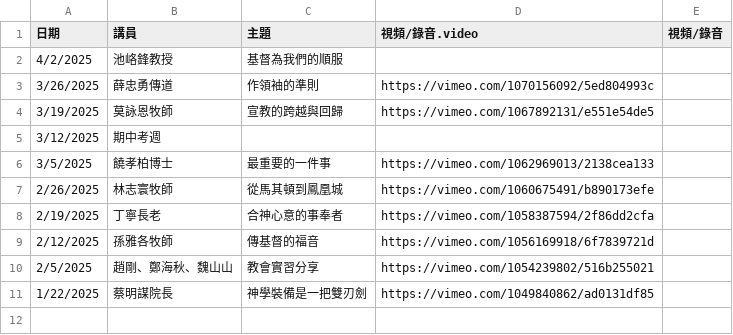
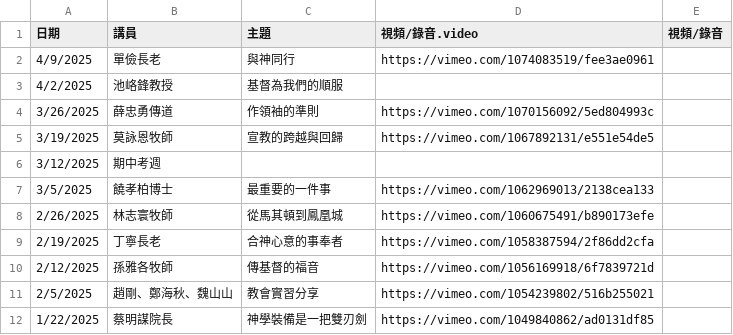
Before and after one commit to cwts-edu/cwts-web, a CSV file: src/data/csv/assembly/2025-H1.csv, drawn as a sheet; the diff names each change by its address in the sheet, - before the commit and + after, or states it on an @@ line.

Commit message:
Update assembly video 4-9

```diff
--- a/src/data/csv/assembly/2025-H1.csv
+++ b/src/data/csv/assembly/2025-H1.csv
+row 2: 4/9/2025 | 單儉長老 | 與神同行 | https://vimeo.com/1074083519/fee3ae0961
```
Also changed, not shown: 1 other file.
